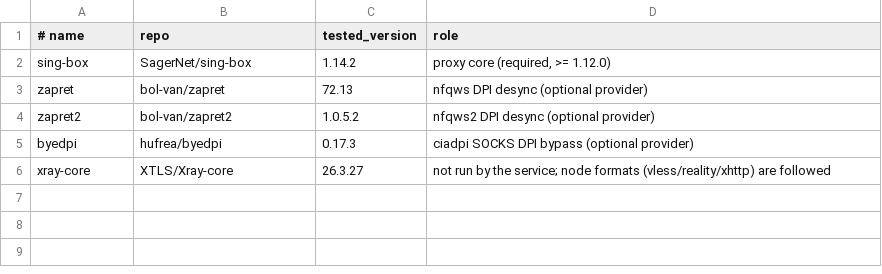
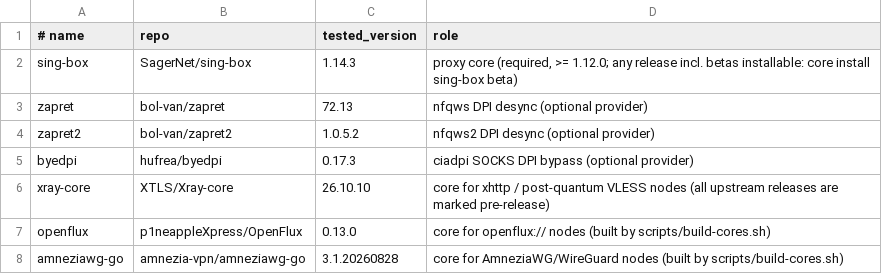
Before and after one commit to Chistovik92/HydraVPNforRouters, a TSV file: docs/components.tsv, drawn as a sheet.

```diff
--- a/docs/components.tsv
+++ b/docs/components.tsv
@@ -1,3 +1,3 @@
 # name	repo	tested_version	role
-sing-box	SagerNet/sing-box	1.14.2	proxy core (required, >= 1.12.0)
+sing-box	SagerNet/sing-box	1.14.3	proxy core (required, >= 1.12.0; any release incl. betas installable: core install sing-box beta)
 zapret	bol-van/zapret	72.13	nfqws DPI desync (optional provider)
@@ -5,2 +5,4 @@ zapret2	bol-van/zapret2	1.0.5.2	nfqws2 DPI desync (optional provider)
 byedpi	hufrea/byedpi	0.17.3	ciadpi SOCKS DPI bypass (optional provider)
-xray-core	XTLS/Xray-core	26.3.27	not run by the service; node formats (vless/reality/xhttp) are followed
+xray-core	XTLS/Xray-core	26.10.10	core for xhttp / post-quantum VLESS nodes (all upstream releases are marked pre-release)
+openflux	p1neappleXpress/OpenFlux	0.13.0	core for openflux:// nodes (built by scripts/build-cores.sh)
+amneziawg-go	amnezia-vpn/amneziawg-go	3.1.20260828	core for AmneziaWG/WireGuard nodes (built by scripts/build-cores.sh)
```
Also changed, not shown: 15 other files.
